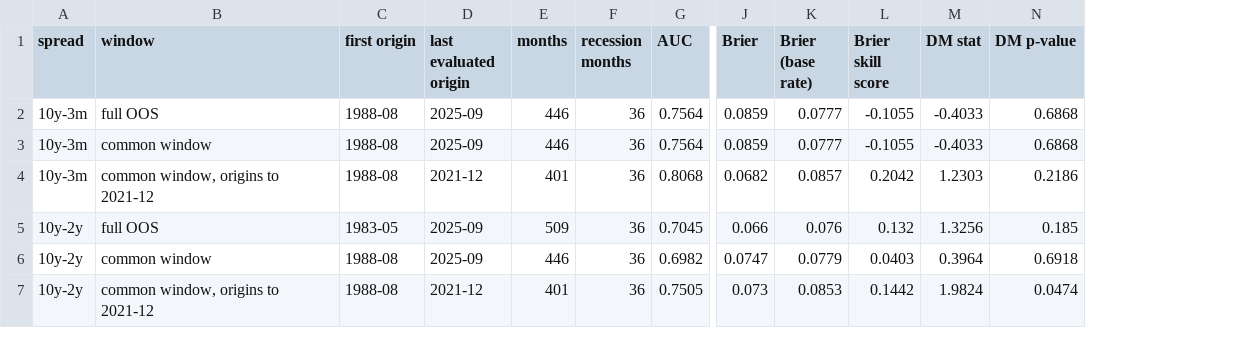
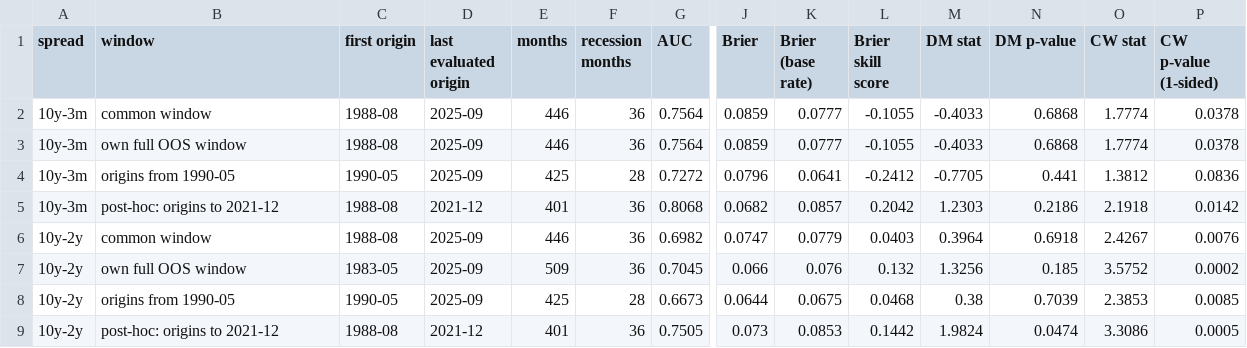
Before and after one commit to samberman-hi/yield-curve-modelling, a CSV file: results/recession_oos.csv, drawn as a sheet; only a part is shown, gaps mark what is left out; removed rows and columns are numbered as before the commit, all else as after; rows hold the shown columns only; the diff names each change by its address in the sheet, - before the commit and + after, or states it on an @@ line.

```diff
--- a/results/recession_oos.csv
+++ b/results/recession_oos.csv
+column O (CW stat), row 2: 1.7774; rows 5-6: 2.1918 | 2.4267; row 9: 3.3086
+column P (CW p-value (1-sided)), row 2: 0.0378; rows 5-6: 0.0142 | 0.0076; row 9: 0.0005
-row 2: 10y-3m | full OOS | 1988-08 | 2025-09 | 446 | 36 | 0.7564 | 0.0859 | 0.0777 | -0.1055 | -0.4033 | 0.6868
+row 3: 10y-3m | own full OOS window | 1988-08 | 2025-09 | 446 | 36 | 0.7564 | 0.0859 | 0.0777 | -0.1055 | -0.4033 | 0.6868 | 1.7774 | 0.0378
+row 4: 10y-3m | origins from 1990-05 | 1990-05 | 2025-09 | 425 | 28 | 0.7272 | 0.0796 | 0.0641 | -0.2412 | -0.7705 | 0.441 | 1.3812 | 0.0836
-B5 (window): common window, origins to 2021-12
+B5 (window): post-hoc: origins to 2021-12
-row 5: 10y-2y | full OOS | 1983-05 | 2025-09 | 509 | 36 | 0.7045 | 0.066 | 0.076 | 0.132 | 1.3256 | 0.185
+row 7: 10y-2y | own full OOS window | 1983-05 | 2025-09 | 509 | 36 | 0.7045 | 0.066 | 0.076 | 0.132 | 1.3256 | 0.185 | 3.5752 | 0.0002
+row 8: 10y-2y | origins from 1990-05 | 1990-05 | 2025-09 | 425 | 28 | 0.6673 | 0.0644 | 0.0675 | 0.0468 | 0.38 | 0.7039 | 2.3853 | 0.0085
-B9 (window): common window, origins to 2021-12
+B9 (window): post-hoc: origins to 2021-12
```
Also changed, not shown: results/curve_fit_summary.csv, results/curve_loo_mae_by_maturity.csv, 12 other files.
